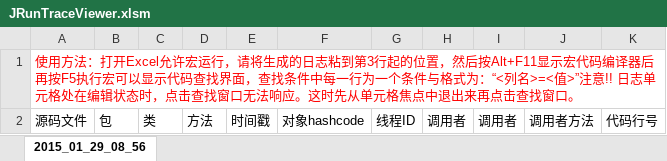
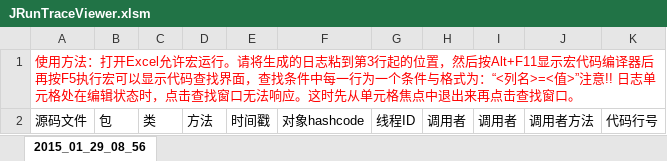
Before and after one commit to aliensoft/JarPath, an Excel workbook: JRunTraceViewer.xlsm, sheet 2015_01_29_08_56, drawn as a sheet; values as stored, in another font and other column widths than the file's, no borders; the diff names each change by its address in the sheet, - before the commit and + after, or states it on an @@ line.

Commit message:
Viewer for Logs of JRunTrace JRunTrace生成的日志的查看器

```diff
--- a/JRunTraceViewer.xlsm (sheet 2015_01_29_08_56)
+++ b/JRunTraceViewer.xlsm (sheet 2015_01_29_08_56)
-A1: …许宏运行，请将生成…
+A1: …许宏运行。请将生成…
```
